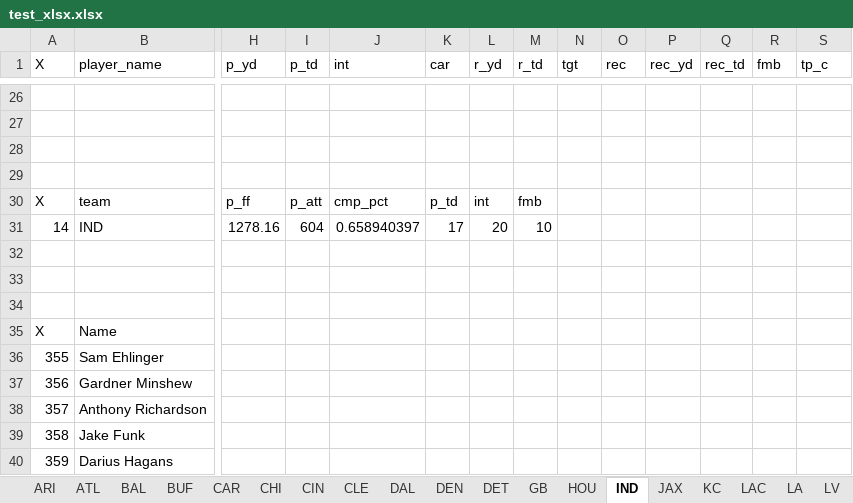
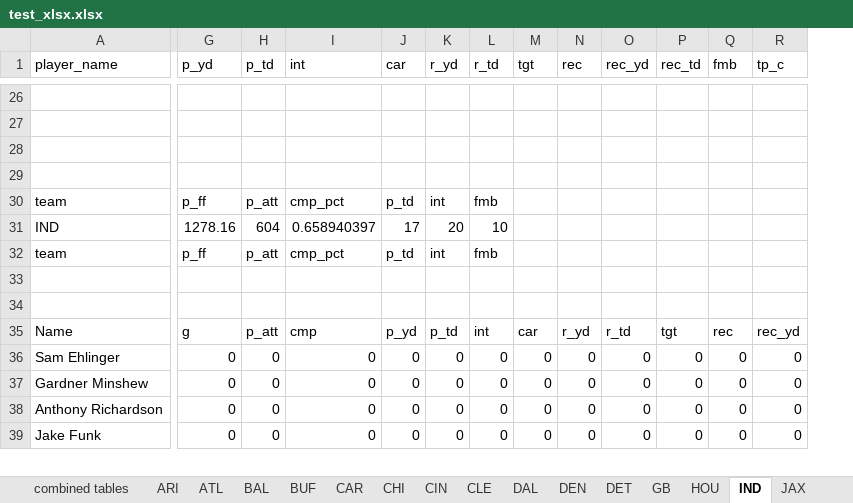
Before and after one commit to lightningcookies/Custom-Fantasy-Projections, an Excel workbook: test_xlsx.xlsx, sheet IND, drawn as a sheet; only a part is shown, gaps mark what is left out; values as stored, in another font and other column widths than the file's, no cell formats; table styles not drawn; removed rows and columns are numbered as before the commit, all else as after; rows hold the shown columns only; the diff covers the shown part only; the diff names each change by its address in the sheet, - before the commit and + after, or states it on an @@ line.

```diff
--- a/test_xlsx.xlsx (sheet IND)
+++ b/test_xlsx.xlsx (sheet IND)
+sheet tab: combined tables
-column A (X), rows 30-31: X | 14; rows 35-39: X | 355 | 356 | 357 | 358
+row 32: team | p_ff | p_att | cmp_pct | p_td | int | fmb
-row 34: (empty)
-G35 (p_yd): (empty)
+G35 (p_yd): g
-H35 (p_td): (empty)
+H35 (p_td): p_att
-I35 (int): (empty)
+I35 (int): cmp
-J35 (car): (empty)
+J35 (car): p_yd
-K35 (r_yd): (empty)
+K35 (r_yd): p_td
-L35 (r_td): (empty)
+L35 (r_td): int
-M35 (tgt): (empty)
+M35 (tgt): car
-N35 (rec): (empty)
+N35 (rec): r_yd
-O35 (rec_yd): (empty)
+O35 (rec_yd): r_td
-P35 (rec_td): (empty)
+P35 (rec_td): tgt
-Q35 (fmb): (empty)
+Q35 (fmb): rec
-R35 (tp_c): (empty)
+R35 (tp_c): rec_yd
-G36:G39 (p_yd): (empty)
+G36:G39 (p_yd): 0
-H36:H39 (p_td): (empty)
+H36:H39 (p_td): 0
-I36:I39 (int): (empty)
+I36:I39 (int): 0
-J36:J39 (car): (empty)
+J36:J39 (car): 0
-K36:K39 (r_yd): (empty)
+K36:K39 (r_yd): 0
-L36:L39 (r_td): (empty)
+L36:L39 (r_td): 0
-M36:M39 (tgt): (empty)
+M36:M39 (tgt): 0
-N36:N39 (rec): (empty)
+N36:N39 (rec): 0
-O36:O39 (rec_yd): (empty)
+O36:O39 (rec_yd): 0
-P36:P39 (rec_td): (empty)
+P36:P39 (rec_td): 0
-Q36:Q39 (fmb): (empty)
+Q36:Q39 (fmb): 0
-R36:R39 (tp_c): (empty)
+R36:R39 (tp_c): 0
-row 40: 359 | Darius Hagans
```
Also changed, not shown: 1 added row, 1 removed row, 3 added columns and 528 edited cells elsewhere in this sheet, sheet DAL, sheet NO, sheet TEN, sheet DEN, sheet PIT, sheet ATL, 25 more sheets, cell formats, 15 other files.
